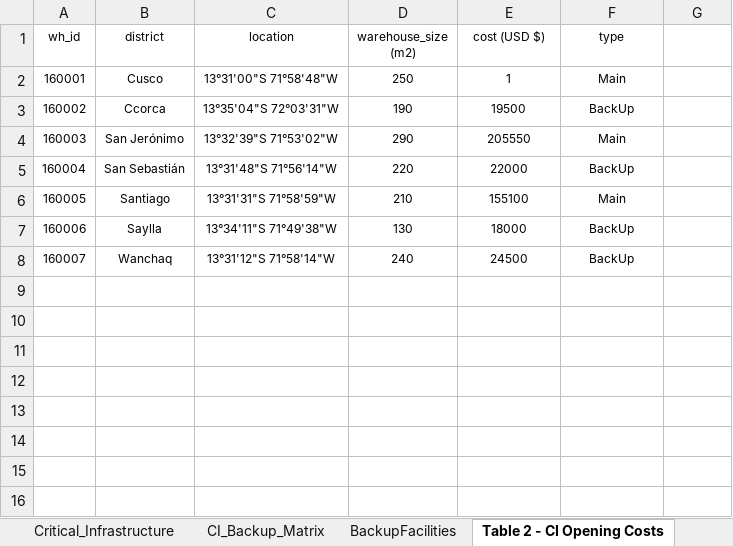
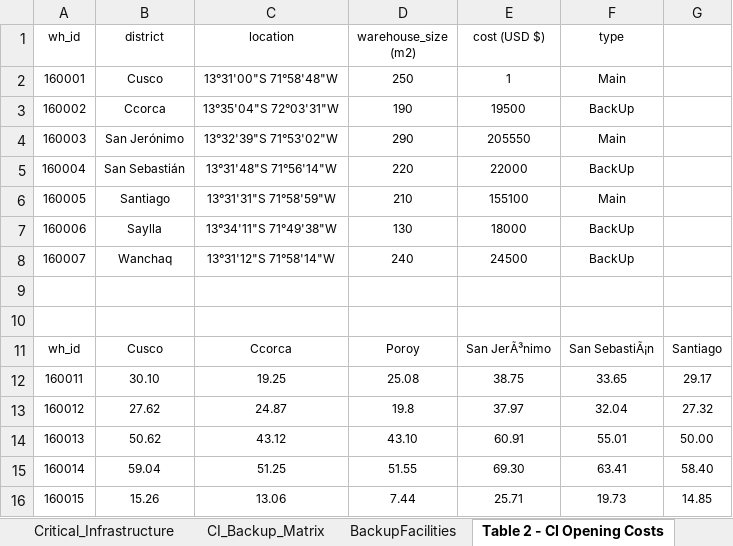
Before and after one commit to enzovillafuerte/Disaster-Modeling-Resilience, an Excel workbook: Data.xlsx, sheet Table 2 - CI Opening Costs, drawn as a sheet; values as stored, in another font and other column widths than the file's, no borders; the diff names each change by its address in the sheet, - before the commit and + after, or states it on an @@ line.

Commit message:
Update Data.xlsx

```diff
--- a/Data.xlsx (sheet Table 2 - CI Opening Costs)
+++ b/Data.xlsx (sheet Table 2 - CI Opening Costs)
+row 9: (empty)
+row 10: (empty)
+row 11: wh_id | Cusco | Ccorca | Poroy | San JerÃ³nimo | San SebastiÃ¡n | Santiago
+row 12: 160011 | 30.10 | 19.25 | 25.08 | 38.75 | 33.65 | 29.17
+row 13: 160012 | 27.62 | 24.87 | 19.8 | 37.97 | 32.04 | 27.32
+row 14: 160013 | 50.62 | 43.12 | 43.10 | 60.91 | 55.01 | 50.00
+row 15: 160014 | 59.04 | 51.25 | 51.55 | 69.30 | 63.41 | 58.40
+row 16: 160015 | 15.26 | 13.06 | 7.44 | 25.71 | 19.73 | 14.85
```
